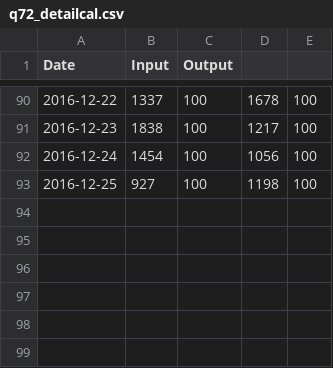
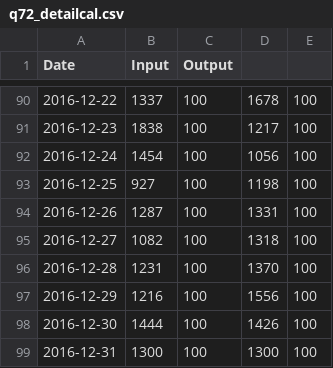
Before and after one commit to sectorzero/sectorzero.github.io, a CSV file: q72_detailcal.csv, drawn as a sheet; only a part is shown, gaps mark what is left out; the diff names each change by its address in the sheet, - before the commit and + after, or states it on an @@ line.

```diff
--- a/q72_detailcal.csv
+++ b/q72_detailcal.csv
+row 94: 2016-12-26 | 1287 | 100 | 1331 | 100
+row 95: 2016-12-27 | 1082 | 100 | 1318 | 100
+row 96: 2016-12-28 | 1231 | 100 | 1370 | 100
+row 97: 2016-12-29 | 1216 | 100 | 1556 | 100
+row 98: 2016-12-30 | 1444 | 100 | 1426 | 100
+row 99: 2016-12-31 | 1300 | 100 | 1300 | 100
```
Also changed, not shown: q72_netcal.csv, q72_weight.csv.
